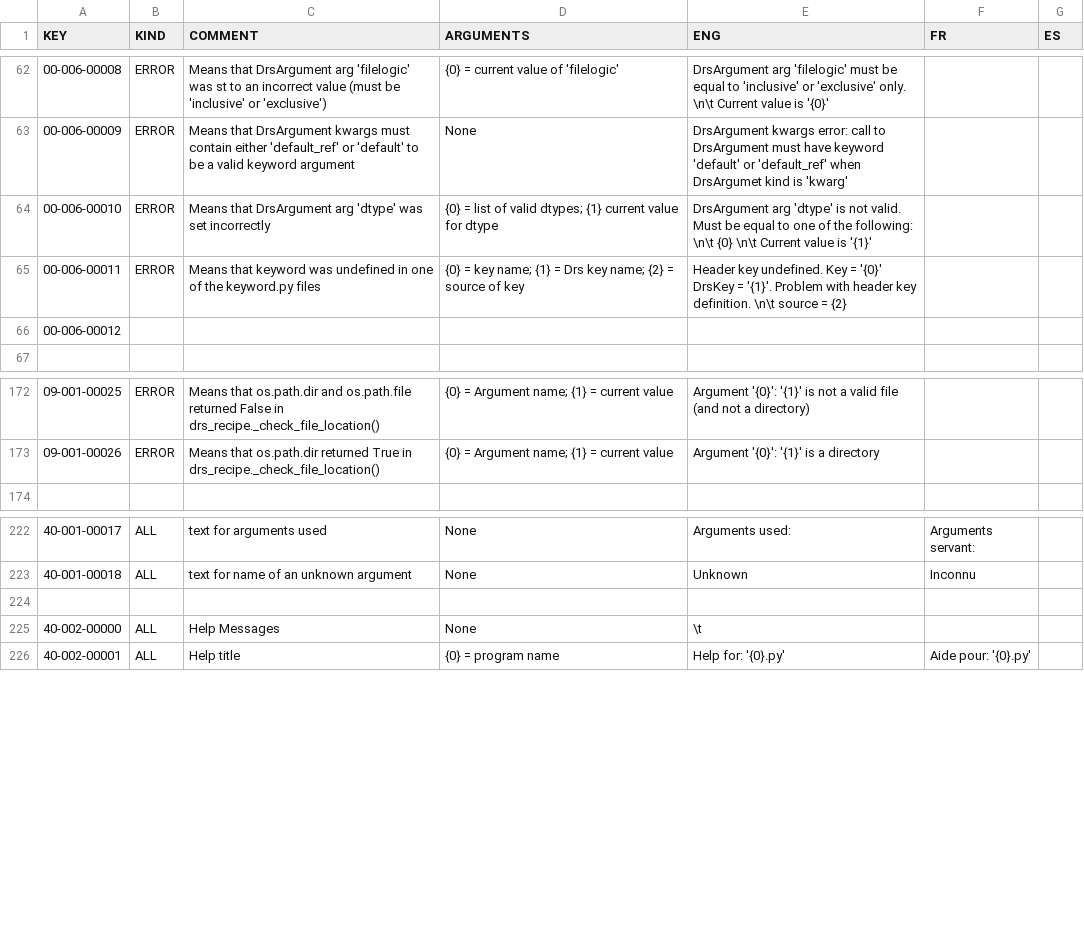
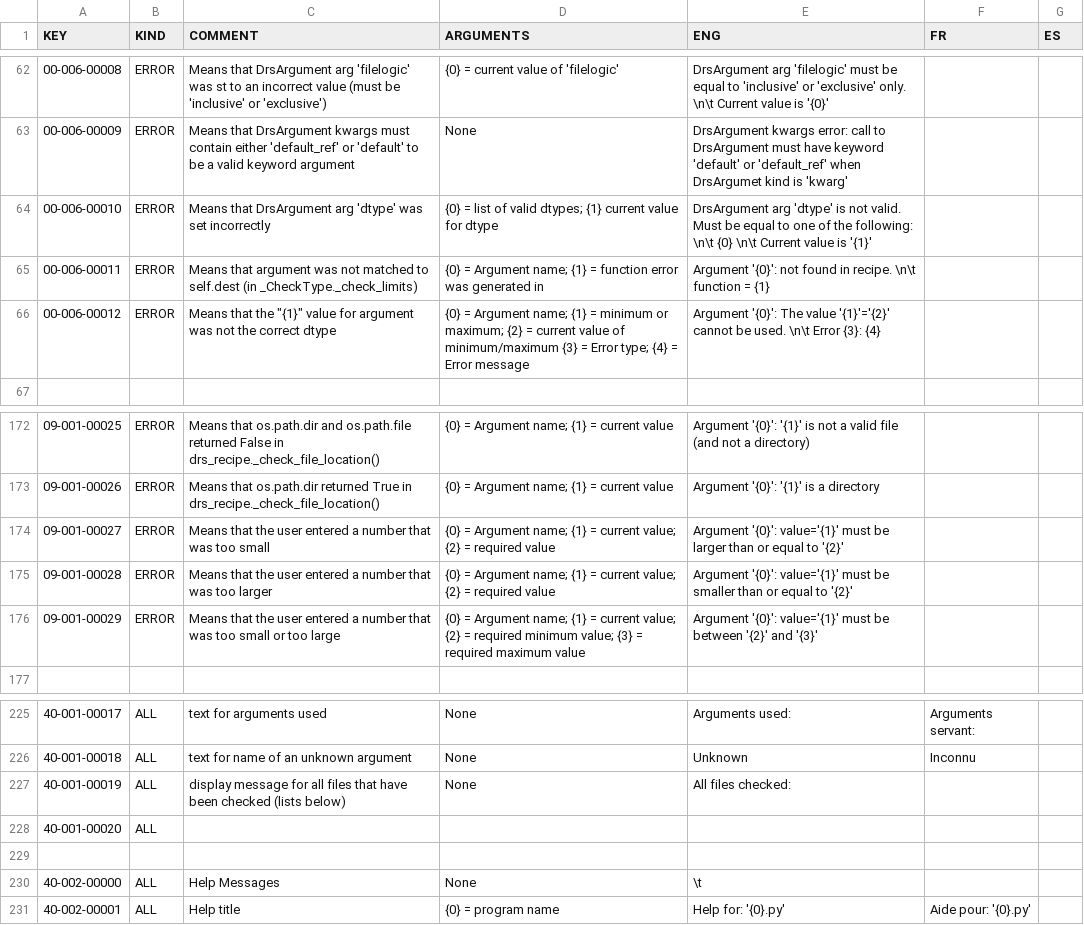
Before and after one commit to njcuk9999/apero-drs, a CSV file: INTROOT2/drsmodule/locale/databases/error.csv, drawn as a sheet; only a part is shown, gaps mark what is left out.

Commit message:
update language database

```diff
--- a/INTROOT2/drsmodule/locale/databases/error.csv
+++ b/INTROOT2/drsmodule/locale/databases/error.csv
@@ -64,4 +64,4 @@
 "00-006-00010","ERROR","Means that DrsArgument arg 'dtype' was set incorrectly","{0} = list of valid dtypes; {1} current value for dtype","DrsArgument arg 'dtype' is not valid. Must be equal to one of the following: \n\t {0} \n\t Current value is '{1}'","",""
-"00-006-00011","ERROR","Means that keyword was undefined in one of the keyword.py files","{0} = key name; {1} = Drs key name; {2} = source of key","Header key undefined. Key = '{0}' DrsKey = '{1}'. Problem with header key definition. \n\t source = {2}","",""
-"00-006-00012","","","","","",""
+"00-006-00011","ERROR","Means that argument was not matched to self.dest (in _CheckType._check_limits)","{0} = Argument name; {1} = function error was generated in","Argument '{0}': not found in recipe.  \n\t function = {1}","",""
+"00-006-00012","ERROR","Means that the ""{1}"" value for argument was not the correct dtype","{0} = Argument name; {1} = minimum or maximum; {2} = current value of minimum/maximum {3} = Error type; {4} = Error message","Argument '{0}': The value '{1}'='{2}' cannot be used.  \n\t Error {3}: {4}","",""
 "","","","","","",""
@@ -173,2 +173,5 @@
 "09-001-00026","ERROR","Means that os.path.dir returned True in drs_recipe._check_file_location()","{0} = Argument name; {1} = current value","Argument '{0}': '{1}' is a directory","",""
+"09-001-00027","ERROR","Means that the user entered a number that was too small","{0} = Argument name; {1} = current value; {2} = required value","Argument '{0}': value='{1}' must be larger than or equal to '{2}'","",""
+"09-001-00028","ERROR","Means that the user entered a number that was too larger","{0} = Argument name; {1} = current value; {2} = required value","Argument '{0}': value='{1}' must be smaller than or equal to '{2}'","",""
+"09-001-00029","ERROR","Means that the user entered a number that was too small or too large","{0} = Argument name; {1} = current value; {2} = required minimum value; {3} = required maximum value","Argument '{0}': value='{1}' must be between '{2}' and '{3}'","",""
 "","","","","","",""
@@ -223,2 +226,4 @@
 "40-001-00018","ALL","text for name of an unknown argument","None","Unknown","Inconnu",""
+"40-001-00019","ALL","display message for all files that have been checked (lists below)","None","All files checked:","",""
+"40-001-00020","ALL","","","","",""
 "","","","","","",""
```
Also changed, not shown: INTROOT2/drsmodule/locale/databases/help.csv, 2 other files.
